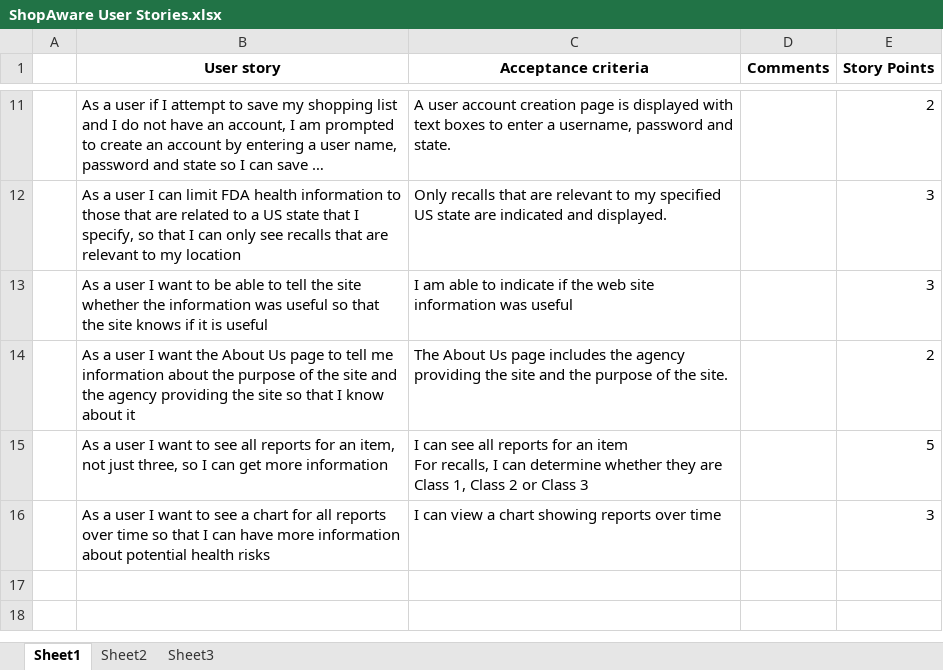
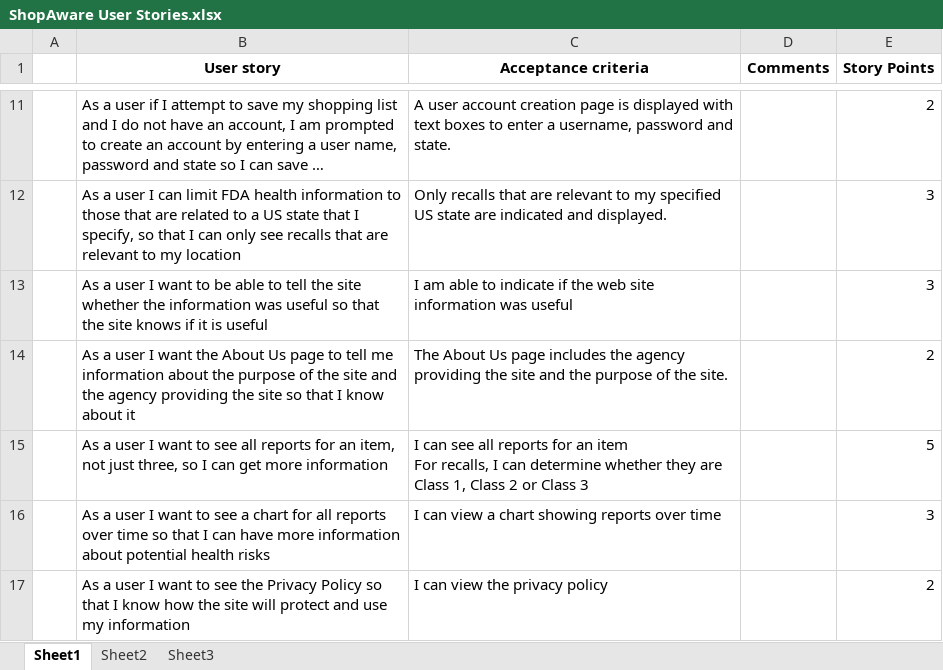
Before and after one commit to DPRA-Inc/Total-Recall-DEV, an Excel workbook: Documentation/ShopAware User Stories.xlsx, sheet Sheet1, drawn as a sheet; only a part is shown, gaps mark what is left out; long unchanged cells end in …; values as stored, in another font and other column widths than the file's, no borders; the diff names each change by its address in the sheet, - before the commit and + after, or states it on an @@ line.

Commit message:
Added user stories

```diff
--- a/Documentation/ShopAware User Stories.xlsx (sheet Sheet1)
+++ b/Documentation/ShopAware User Stories.xlsx (sheet Sheet1)
+row 17:  | As a user I want to see the Privacy Policy so that I know how the site will protect and use my information | I can view the privacy policy |  | 2
```
